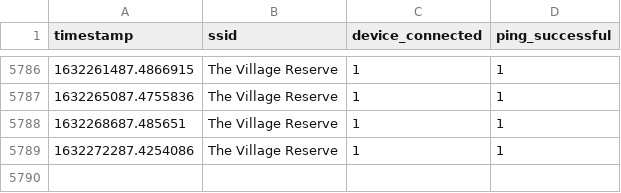
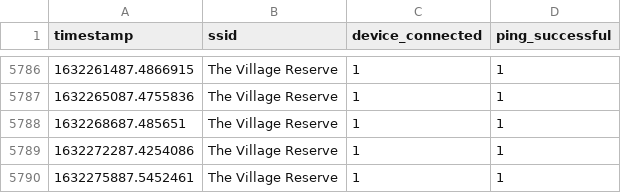
Before and after one commit to tim-fan/internet_connection_datalogging, a CSV file: logs/dryden.csv, drawn as a sheet; only a part is shown, gaps mark what is left out.

Commit message:
Automatic update Wed Sep 22 01:58:12 UTC 2021

```diff
--- a/logs/dryden.csv
+++ b/logs/dryden.csv
@@ -5789 +5789,2 @@ timestamp,ssid,device_connected,ping_successful
 1632272287.4254086,The Village Reserve,1,1
+1632275887.5452461,The Village Reserve,1,1
```
